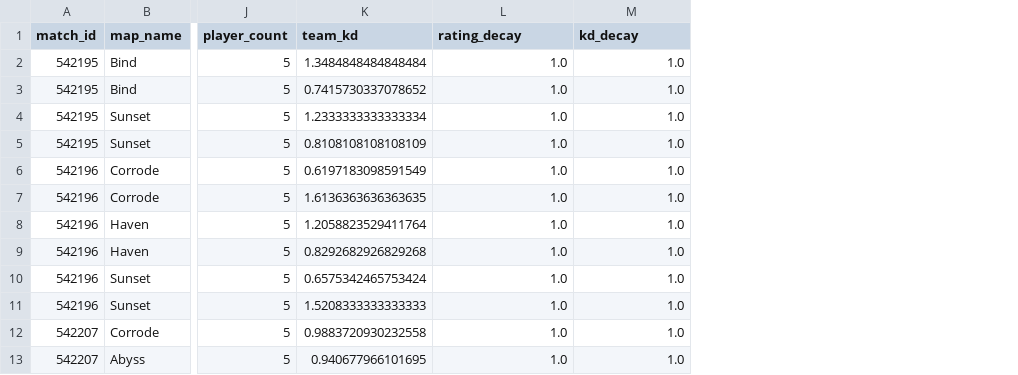
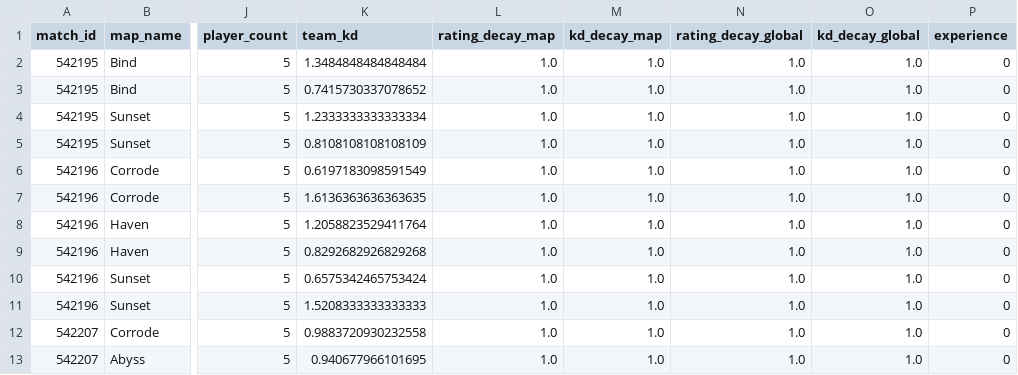
Before and after one commit to MitsuSDK/ML_Valorant, a CSV file: data/processed/team_map_with_decay.csv, drawn as a sheet; only a part is shown, gaps mark what is left out; addresses are those after the commit; the diff names each change by its address in the sheet, - before the commit and + after, or states it on an @@ line.

```diff
--- a/data/processed/team_map_with_decay.csv
+++ b/data/processed/team_map_with_decay.csv
+column L (rating_decay_map), rows 2-13: all 1.0
+column M (kd_decay_map), rows 2-13: all 1.0
+column P (experience), rows 2-13: all 0
-N1: rating_decay
+N1: rating_decay_global
-O1: kd_decay
+O1: kd_decay_global
```
Also changed, not shown: data/processed/model_dataset.csv, 3 other files.
